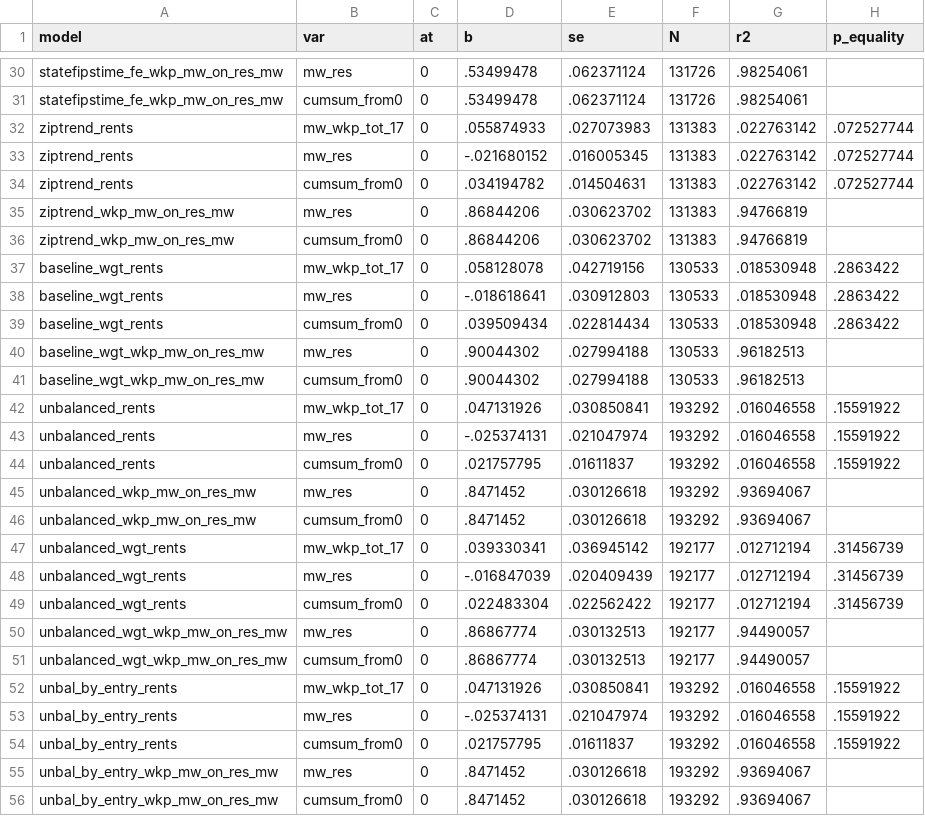
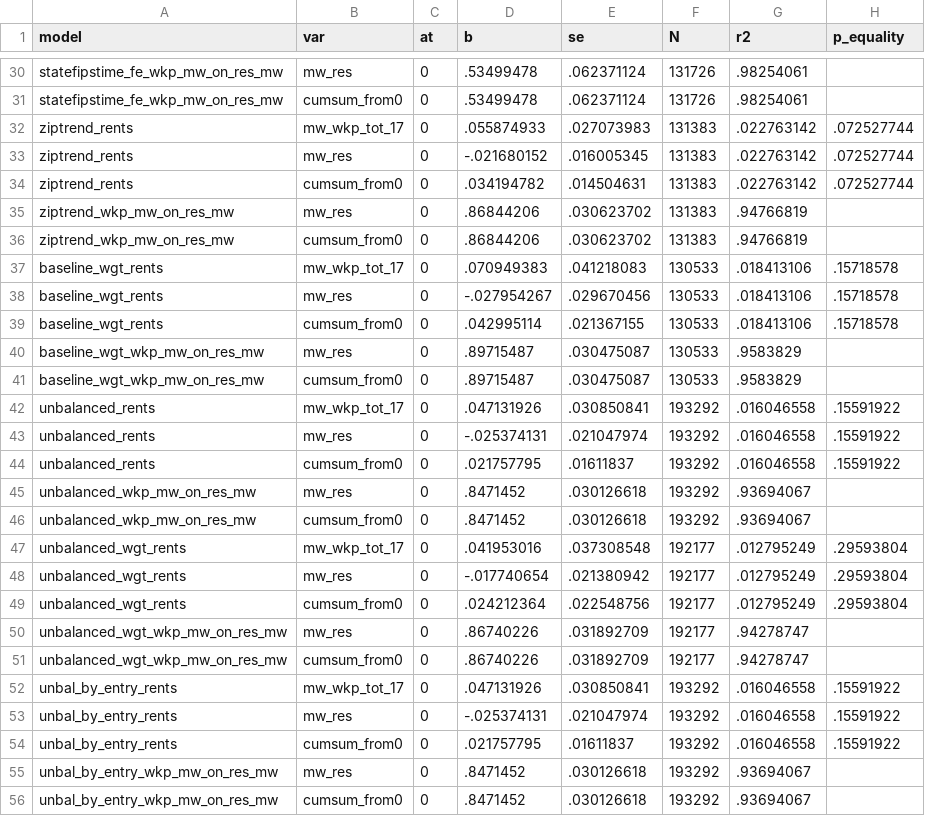
Before and after one commit to diegogentilepassaro/min_wage_rent, a CSV file: analysis/fd_robustness/output/estimates_static.csv, drawn as a sheet; only a part is shown, gaps mark what is left out; the diff covers the shown part only.

Commit message:
PR for #199: fix weighted models (#206)
* #199 Fixing weights code (didn't run yet while we wait for #198)

* #199 Add med_hhld_inc_acs2011 as target

* #199 Change income for share of black

* #199 Add shares of food industry

* #199 Experiment with med income and other demo vars

* #199 Adding experiment 2 (demographics only)

* #199 Add sh workers young from OD

* #199 Correcting experiment 3 for using all shares from aggregation from OD matrices

* #199 Tackling final to-do list

* #206 Changes to reusults.tex

* #206 Adding cites to static_sample.tex

```diff
--- a/analysis/fd_robustness/output/estimates_static.csv
+++ b/analysis/fd_robustness/output/estimates_static.csv
@@ -36,7 +36,7 @@ ziptrend_wkp_mw_on_res_mw,mw_res,0,.86844206,.030623702,131383,.94766819,
 ziptrend_wkp_mw_on_res_mw,cumsum_from0,0,.86844206,.030623702,131383,.94766819,
-baseline_wgt_rents,mw_wkp_tot_17,0,.058128078,.042719156,130533,.018530948,.2863422
-baseline_wgt_rents,mw_res,0,-.018618641,.030912803,130533,.018530948,.2863422
-baseline_wgt_rents,cumsum_from0,0,.039509434,.022814434,130533,.018530948,.2863422
-baseline_wgt_wkp_mw_on_res_mw,mw_res,0,.90044302,.027994188,130533,.96182513,
-baseline_wgt_wkp_mw_on_res_mw,cumsum_from0,0,.90044302,.027994188,130533,.96182513,
+baseline_wgt_rents,mw_wkp_tot_17,0,.070949383,.041218083,130533,.018413106,.15718578
+baseline_wgt_rents,mw_res,0,-.027954267,.029670456,130533,.018413106,.15718578
+baseline_wgt_rents,cumsum_from0,0,.042995114,.021367155,130533,.018413106,.15718578
+baseline_wgt_wkp_mw_on_res_mw,mw_res,0,.89715487,.030475087,130533,.9583829,
+baseline_wgt_wkp_mw_on_res_mw,cumsum_from0,0,.89715487,.030475087,130533,.9583829,
 unbalanced_rents,mw_wkp_tot_17,0,.047131926,.030850841,193292,.016046558,.15591922
@@ -46,7 +46,7 @@ unbalanced_wkp_mw_on_res_mw,mw_res,0,.8471452,.030126618,193292,.93694067,
 unbalanced_wkp_mw_on_res_mw,cumsum_from0,0,.8471452,.030126618,193292,.93694067,
-unbalanced_wgt_rents,mw_wkp_tot_17,0,.039330341,.036945142,192177,.012712194,.31456739
-unbalanced_wgt_rents,mw_res,0,-.016847039,.020409439,192177,.012712194,.31456739
-unbalanced_wgt_rents,cumsum_from0,0,.022483304,.022562422,192177,.012712194,.31456739
-unbalanced_wgt_wkp_mw_on_res_mw,mw_res,0,.86867774,.030132513,192177,.94490057,
-unbalanced_wgt_wkp_mw_on_res_mw,cumsum_from0,0,.86867774,.030132513,192177,.94490057,
+unbalanced_wgt_rents,mw_wkp_tot_17,0,.041953016,.037308548,192177,.012795249,.29593804
+unbalanced_wgt_rents,mw_res,0,-.017740654,.021380942,192177,.012795249,.29593804
+unbalanced_wgt_rents,cumsum_from0,0,.024212364,.022548756,192177,.012795249,.29593804
+unbalanced_wgt_wkp_mw_on_res_mw,mw_res,0,.86740226,.031892709,192177,.94278747,
+unbalanced_wgt_wkp_mw_on_res_mw,cumsum_from0,0,.86740226,.031892709,192177,.94278747,
 unbal_by_entry_rents,mw_wkp_tot_17,0,.047131926,.030850841,193292,.016046558,.15591922
```
Also changed, not shown: 36 edited cells elsewhere in this file, 33 other files.
